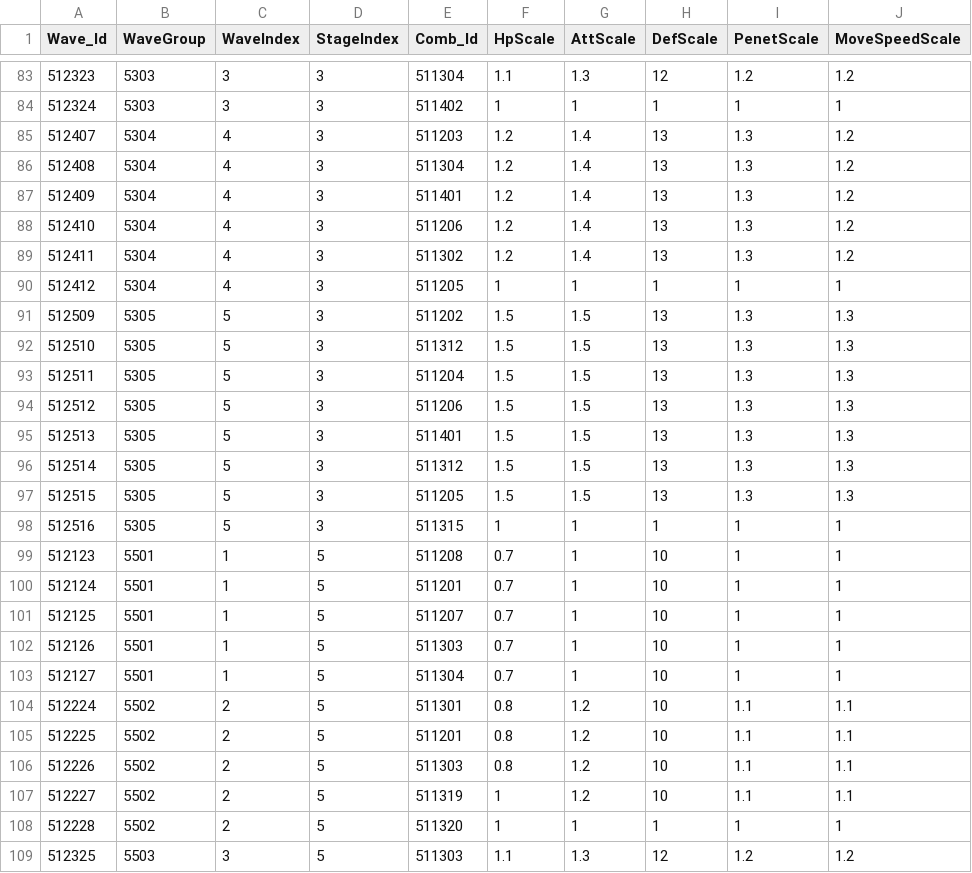
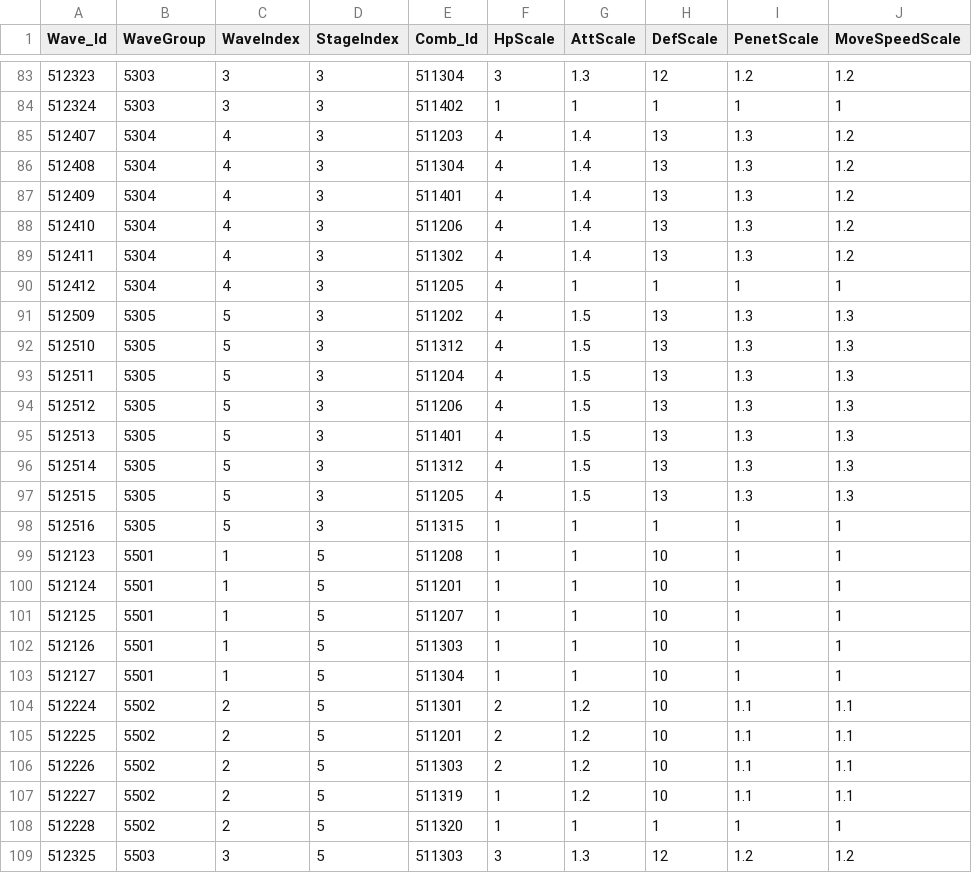
Before and after one commit to jeonglee22/MyPlanet, a CSV file: Assets/DataTables/WaveTable.csv, drawn as a sheet; only a part is shown, gaps mark what is left out; the diff covers the shown part only; the diff names each change by its address in the sheet, - before the commit and + after, or states it on an @@ line.

```diff
--- a/Assets/DataTables/WaveTable.csv
+++ b/Assets/DataTables/WaveTable.csv
-F83 (HpScale): 1.1
+F83 (HpScale): 3
-F85:F89 (HpScale): 1.2
+F85:F89 (HpScale): 4
-F90 (HpScale): 1
+F90 (HpScale): 4
-F91:F97 (HpScale): 1.5
+F91:F97 (HpScale): 4
-F99:F103 (HpScale): 0.7
+F99:F103 (HpScale): 1
-F104:F106 (HpScale): 0.8
+F104:F106 (HpScale): 2
-F109 (HpScale): 1.1
+F109 (HpScale): 3
```
Also changed, not shown: 69 edited cells elsewhere in this file, Assets/DataTables/EnemyTable.csv, Assets/DataTables/PatternTable.csv, 1 other file.
